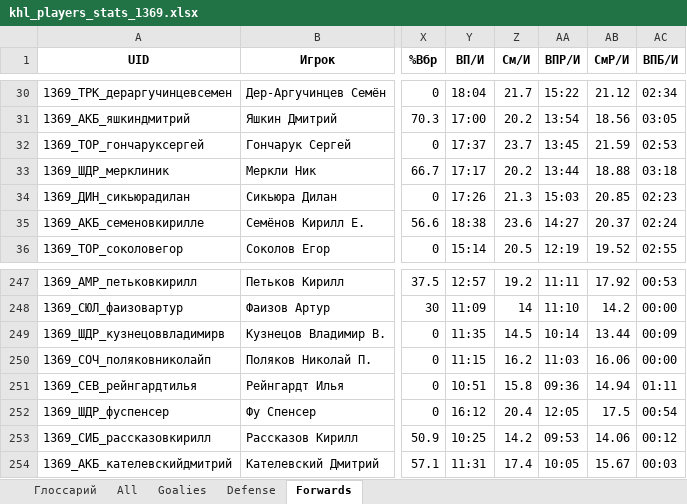
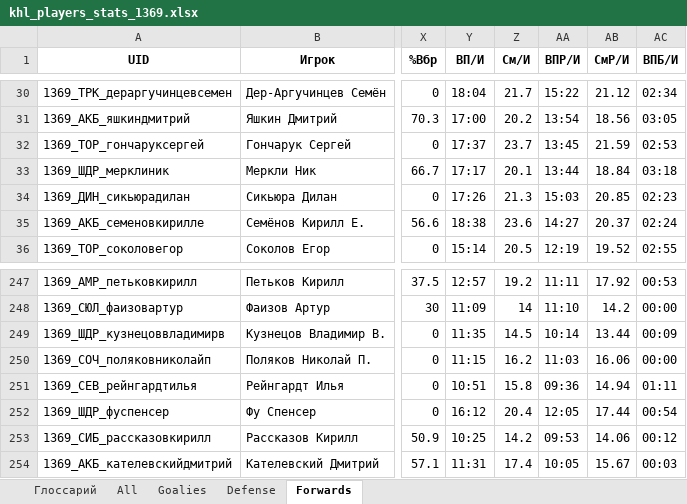
Before and after one commit to GG-Andrew/khl-cloud-results, an Excel workbook: khl/khl_players_stats_1369.xlsx, sheet Forwards, drawn as a sheet; only a part is shown, gaps mark what is left out; values as stored, in another font and other column widths than the file's, no borders; the diff names each change by its address in the sheet, - before the commit and + after, or states it on an @@ line.

```diff
--- a/khl/khl_players_stats_1369.xlsx (sheet Forwards)
+++ b/khl/khl_players_stats_1369.xlsx (sheet Forwards)
-Z33 (См/И): 20.2
+Z33 (См/И): 20.1
-AB33 (СмР/И): 18.88
+AB33 (СмР/И): 18.84
-AB252 (СмР/И): 17.5
+AB252 (СмР/И): 17.44
```
Also changed, not shown: sheet All, sheet Defense, khl/Form-5_Games_actaul.xlsx, khl/Form-5_Games_home_away.xlsx, 7 other files.
